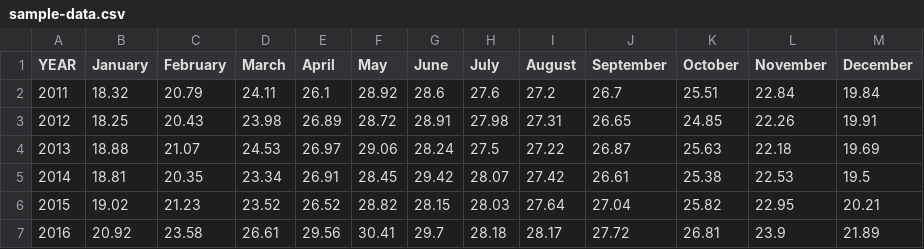
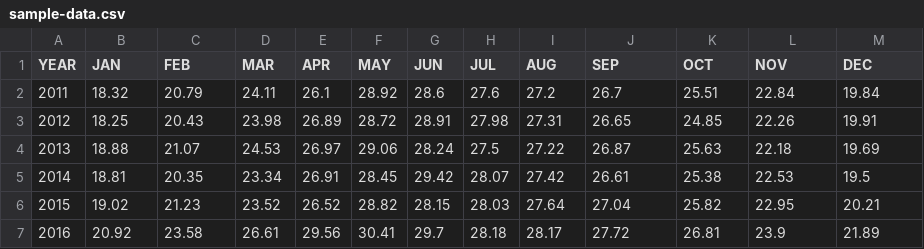
Before and after one commit to shireenjain/temp-estimation, a CSV file: sample-data.csv, drawn as a sheet.

Commit message:
Update sample-data.csv

```diff
--- a/sample-data.csv
+++ b/sample-data.csv
@@ -1,2 +1,2 @@
-YEAR,January,February,March,April,May,June,July,August,September,October,November,December
+YEAR,JAN,FEB,MAR,APR,MAY,JUN,JUL,AUG,SEP,OCT,NOV,DEC
 2011,18.32,20.79,24.11,26.1,28.92,28.6,27.6,27.2,26.7,25.51,22.84,19.84
```
